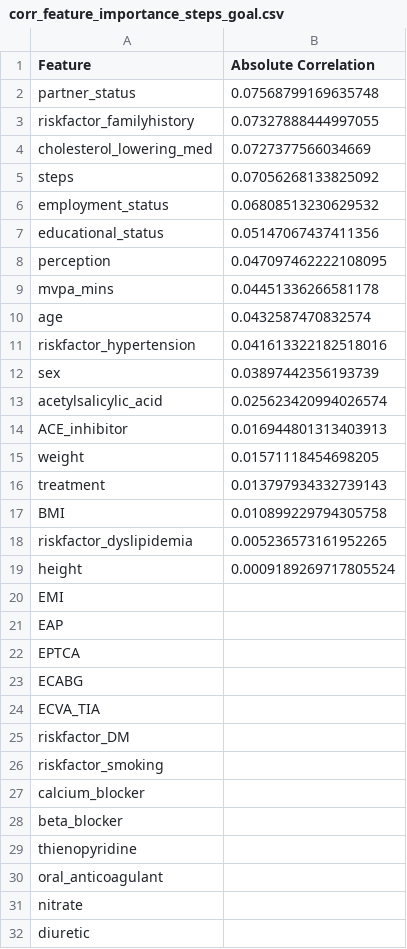
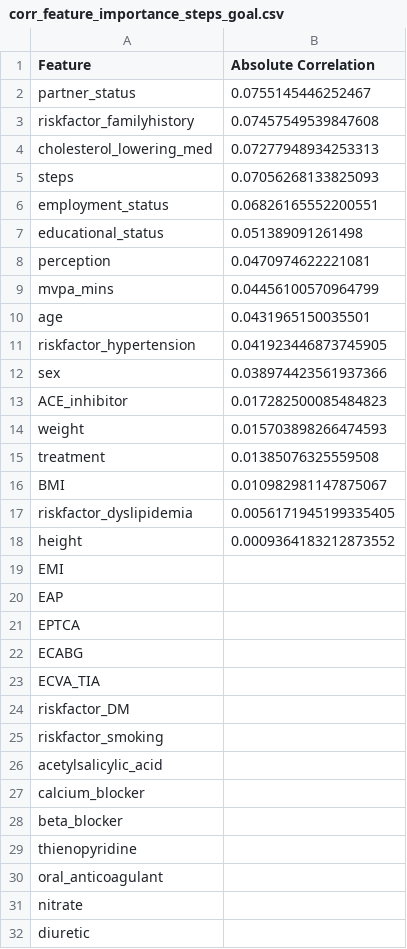
Before and after one commit to aliowx/activity-goal-prediction, a CSV file: data/corr_feature_importance_steps_goal.csv, drawn as a sheet; only a part is shown.

```diff
--- a/data/corr_feature_importance_steps_goal.csv
+++ b/data/corr_feature_importance_steps_goal.csv
@@ -1,20 +1,19 @@
 Feature,Absolute Correlation
-partner_status,0.07568799169635748
-riskfactor_familyhistory,0.07327888444997055
-cholesterol_lowering_med,0.0727377566034669
-steps,0.07056268133825092
-employment_status,0.06808513230629532
-educational_status,0.05147067437411356
-perception,0.047097462222108095
-mvpa_mins,0.04451336266581178
-age,0.0432587470832574
-riskfactor_hypertension,0.041613322182518016
-sex,0.03897442356193739
-acetylsalicylic_acid,0.025623420994026574
-ACE_inhibitor,0.016944801313403913
-weight,0.01571118454698205
-treatment,0.013797934332739143
-BMI,0.010899229794305758
-riskfactor_dyslipidemia,0.005236573161952265
-height,0.0009189269717805524
+partner_status,0.0755145446252467
+riskfactor_familyhistory,0.07457549539847608
+cholesterol_lowering_med,0.07277948934253313
+steps,0.07056268133825093
+employment_status,0.06826165552200551
+educational_status,0.051389091261498
+perception,0.0470974622221081
+mvpa_mins,0.04456100570964799
+age,0.0431965150035501
+riskfactor_hypertension,0.041923446873745905
+sex,0.038974423561937366
+ACE_inhibitor,0.017282500085484823
+weight,0.015703898266474593
+treatment,0.01385076325559508
+BMI,0.010982981147875067
+riskfactor_dyslipidemia,0.0056171945199335405
+height,0.0009364183212873552
 EMI,
@@ -26,2 +25,3 @@ riskfactor_DM,
 riskfactor_smoking,
+acetylsalicylic_acid,
 calcium_blocker,
```
Also changed, not shown: data/mi_feature_importance_mvpa_mins_goal.csv, data/mi_feature_importance_steps_goal.csv, 31 other files.
